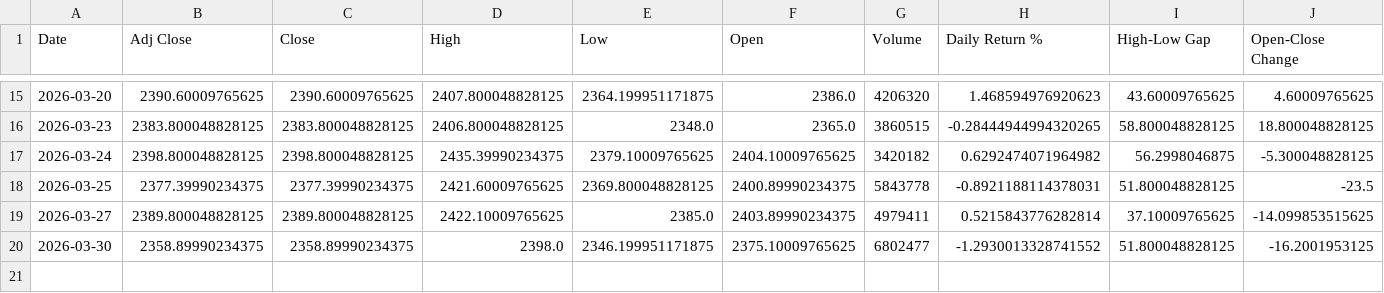
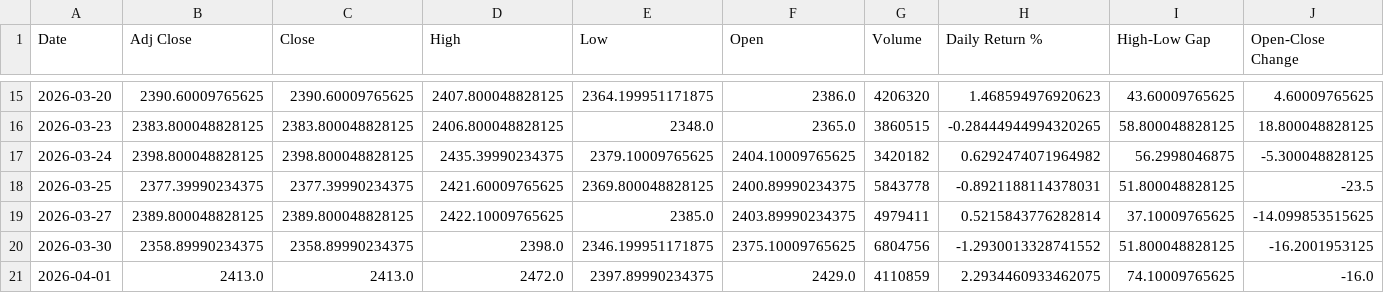
Before and after one commit to aryanyadavcoder/Pandas-project, a CSV file: stock_compare_output/TCS.NS_1mo_1d_raw.csv, drawn as a sheet; only a part is shown, gaps mark what is left out.

```diff
--- a/stock_compare_output/TCS.NS_1mo_1d_raw.csv
+++ b/stock_compare_output/TCS.NS_1mo_1d_raw.csv
@@ -19,2 +19,3 @@ Date,Adj Close,Close,High,Low,Open,Volume,Daily Return %,High-Low Gap,Open-Close
 2026-03-27,2389.800048828125,2389.800048828125,2422.10009765625,2385.0,2403.89990234375,4979411,0.5215843776282814,37.10009765625,-14.099853515625
-2026-03-30,2358.89990234375,2358.89990234375,2398.0,2346.199951171875,2375.10009765625,6802477,-1.2930013328741552,51.800048828125,-16.2001953125
+2026-03-30,2358.89990234375,2358.89990234375,2398.0,2346.199951171875,2375.10009765625,6804756,-1.2930013328741552,51.800048828125,-16.2001953125
+2026-04-01,2413.0,2413.0,2472.0,2397.89990234375,2429.0,4110859,2.2934460933462075,74.10009765625,-16.0
```
Also changed, not shown: stock_compare_output/RELIANCE.NS_1mo_1d_raw.csv, stock_compare_output/RELIANCE.NS_vs_TCS.NS_1mo_1d_comparison_summary.csv, 26 other files.
